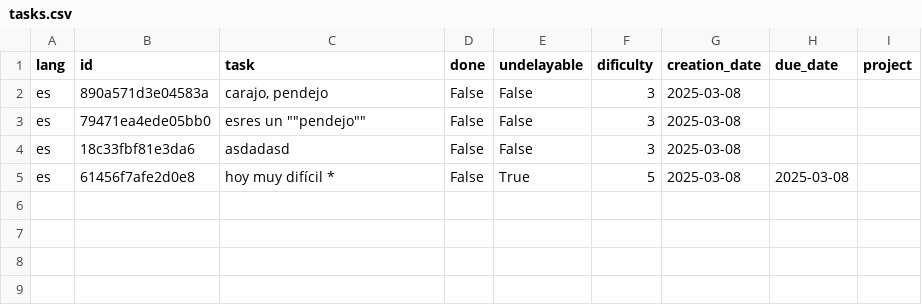
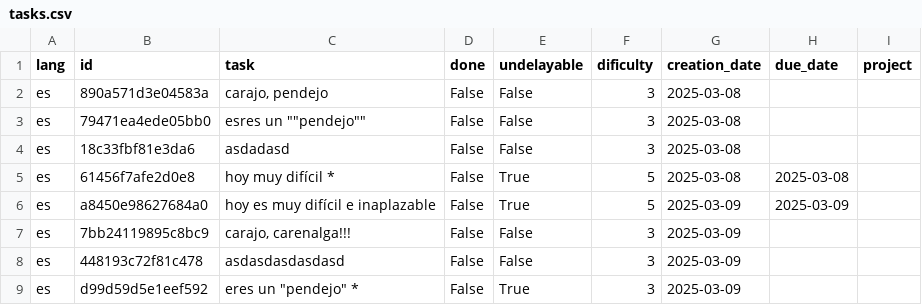
Before and after one commit to dothedada/solo5, a CSV file: data/tasks/tasks.csv, drawn as a sheet; the diff names each change by its address in the sheet, - before the commit and + after, or states it on an @@ line.

```diff
--- a/data/tasks/tasks.csv
+++ b/data/tasks/tasks.csv
+row 6: es | a8450e98627684a0 | hoy es muy difícil e inaplazable | False | True | 5 | 2025-03-09 | 2025-03-09
+row 7: es | 7bb24119895c8bc9 | carajo, carenalga!!! | False | False | 3 | 2025-03-09
+row 8: es | 448193c72f81c478 | asdasdasdasdasd | False | False | 3 | 2025-03-09
+row 9: es | d99d59d5e1eef592 | eres un "pendejo" * | False | True | 3 | 2025-03-09
```
Also changed, not shown: 5 other files.
